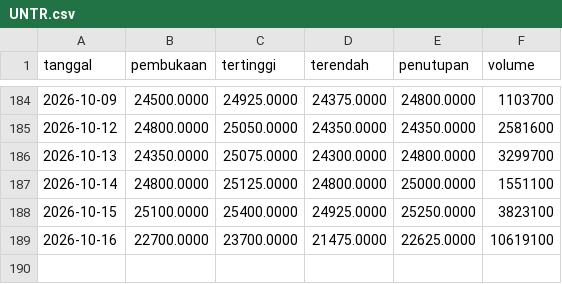
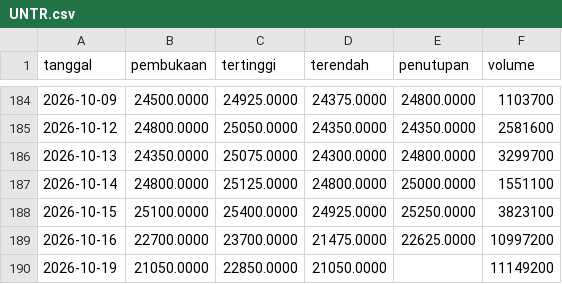
Before and after one commit to Reverseflash45/sentimen-emiten, a CSV file: data/harga/UNTR.csv, drawn as a sheet; only a part is shown, gaps mark what is left out.

```diff
--- a/data/harga/UNTR.csv
+++ b/data/harga/UNTR.csv
@@ -188,2 +188,3 @@ tanggal,pembukaan,tertinggi,terendah,penutupan,volume
 2026-10-15,25100.0000,25400.0000,24925.0000,25250.0000,3823100
-2026-10-16,22700.0000,23700.0000,21475.0000,22625.0000,10619100
+2026-10-16,22700.0000,23700.0000,21475.0000,22625.0000,10997200
+2026-10-19,21050.0000,22850.0000,21050.0000,,11149200
```
Also changed, not shown: data/harga/AADI.csv, data/harga/ADMR.csv, 43 other files.
